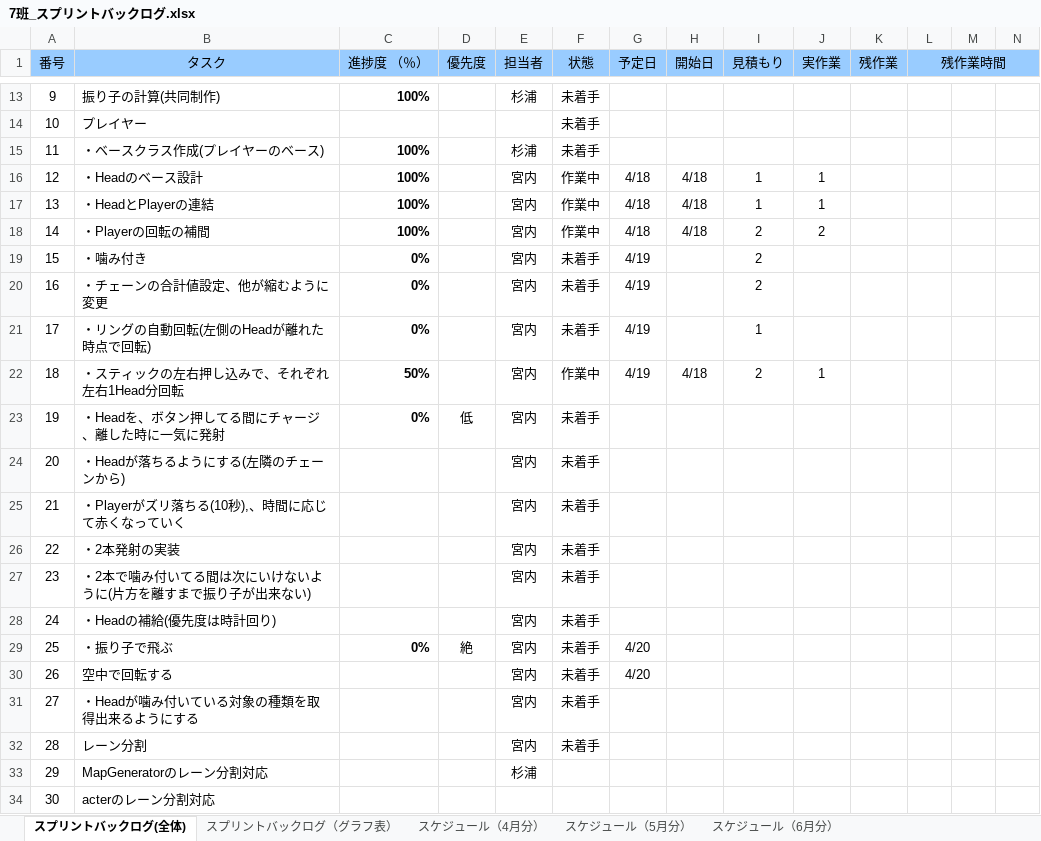
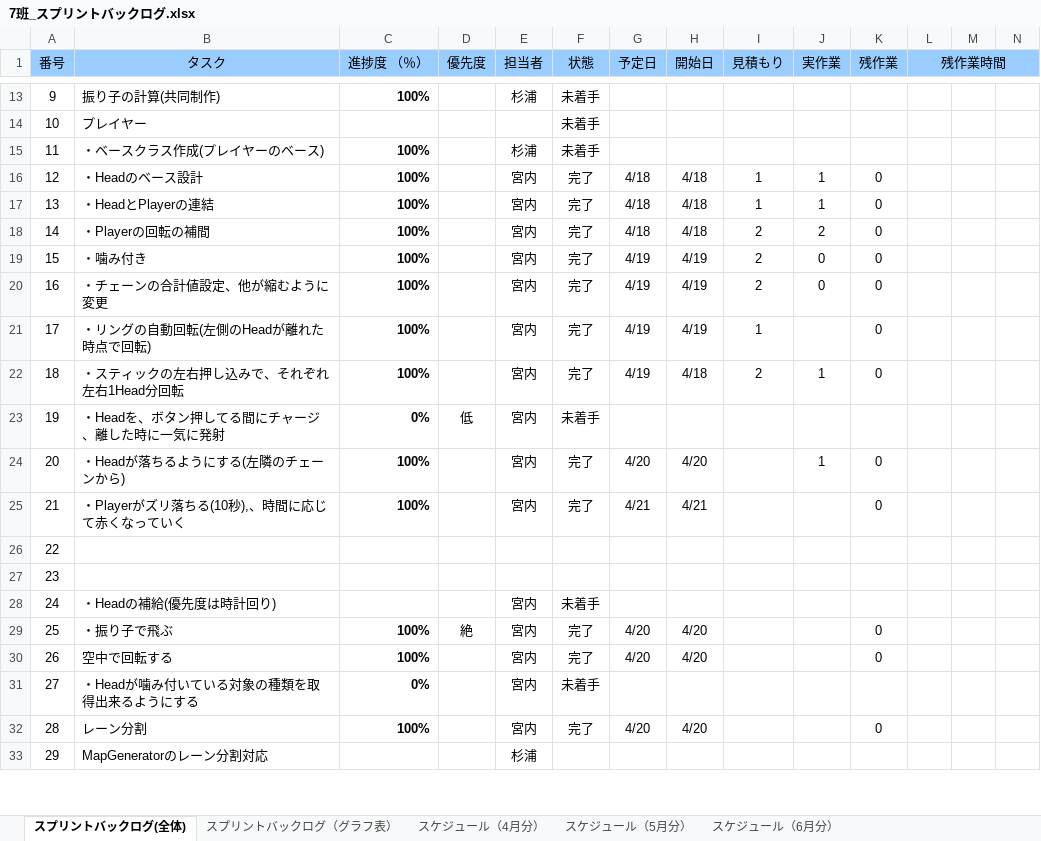
Before and after one commit to colomeru/TeamWork2017_07, an Excel workbook: 7班_スプリントバックログ.xlsx, sheet スプリントバックログ(全体), drawn as a sheet; only a part is shown, gaps mark what is left out; values as stored, in another font and other column widths than the file's, no borders; conditional formats not drawn; removed rows and columns are numbered as before the commit, all else as after; rows hold the shown columns only; the diff covers the shown part only; the diff names each change by its address in the sheet, - before the commit and + after, or states it on an @@ line.

Commit message:
バックログの更新

```diff
--- a/7班_スプリントバックログ.xlsx (sheet スプリントバックログ(全体))
+++ b/7班_スプリントバックログ.xlsx (sheet スプリントバックログ(全体))
-F16:F18 (状態): 作業中
+F16:F18 (状態): 完了
-K16:K22 (残作業): (empty)
+K16:K22 (残作業): 0
-C19:C21 (進捗度 （％）): 0%
+C19:C21 (進捗度 （％）): 100%
-F19:F21 (状態): 未着手
+F19:F21 (状態): 完了
-H19:H21 (開始日): (empty)
+H19:H21 (開始日): 4/19
-J19:J20 (実作業): (empty)
+J19:J20 (実作業): 0
-C22 (進捗度 （％）): 50%
+C22 (進捗度 （％）): 100%
-F22 (状態): 作業中
+F22 (状態): 完了
-C24:C25 (進捗度 （％）): (empty)
+C24:C25 (進捗度 （％）): 100%
-F24:F25 (状態): 未着手
+F24:F25 (状態): 完了
-G24 (予定日): (empty)
+G24 (予定日): 4/20
-H24 (開始日): (empty)
+H24 (開始日): 4/20
-J24 (実作業): (empty)
+J24 (実作業): 1
-K24:K25 (残作業): (empty)
+K24:K25 (残作業): 0
-G25 (予定日): (empty)
+G25 (予定日): 4/21
-H25 (開始日): (empty)
+H25 (開始日): 4/21
-row 26: 22 | ・2本発射の実装 |  |  | 宮内 | 未着手
-row 27: 23 | ・2本で噛み付いてる間は次にいけないように(片方を離すまで振り子が出来ない) |  |  | 宮内 | 未着手
+row 26: 22
+row 27: 23
-C29 (進捗度 （％）): 0%
+C29 (進捗度 （％）): 100%
-F29:F30 (状態): 未着手
+F29:F30 (状態): 完了
-H29:H30 (開始日): (empty)
+H29:H30 (開始日): 4/20
-K29:K30 (残作業): (empty)
+K29:K30 (残作業): 0
-C30 (進捗度 （％）): (empty)
+C30 (進捗度 （％）): 100%
-C31 (進捗度 （％）): (empty)
+C31 (進捗度 （％）): 0%
-C32 (進捗度 （％）): (empty)
+C32 (進捗度 （％）): 100%
-F32 (状態): 未着手
+F32 (状態): 完了
-G32 (予定日): (empty)
+G32 (予定日): 4/20
-H32 (開始日): (empty)
+H32 (開始日): 4/20
-K32 (残作業): (empty)
+K32 (残作業): 0
-row 34: 30 | acterのレーン分割対応
```
Also changed, not shown: 2 added rows, 1 removed row and 1 edited cell elsewhere in this sheet, sheet スプリントバックログ（グラフ表）, sheet スケジュール（4月分）, sheet スケジュール（6月分）, sheet スケジュール（5月分）, formulas that keep their value, charts or pictures.
